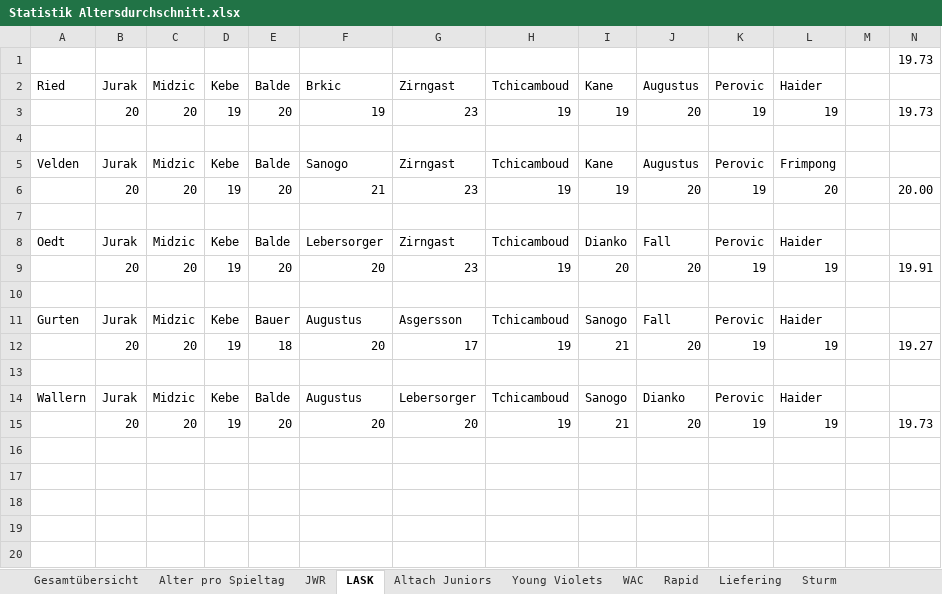
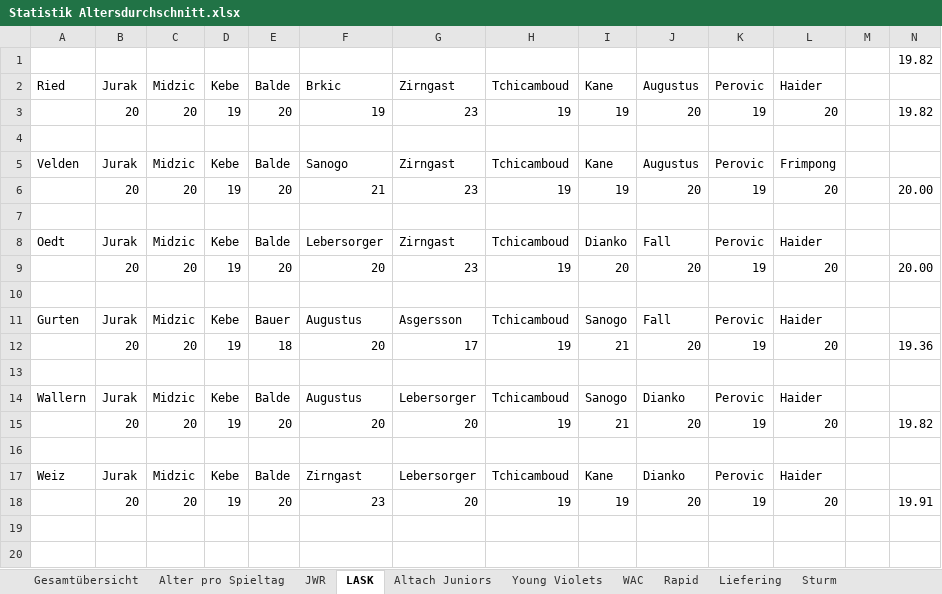
Before and after one commit to mariodemmelbauer/jwr-altersstatistik-dashboard, an Excel workbook: Statistik Altersdurchschnitt.xlsx, sheet LASK, drawn as a sheet; only a part is shown; values as stored, in another font and other column widths than the file's, no borders; charts and pictures not drawn; rows hold the shown columns only; the diff names each change by its address in the sheet, - before the commit and + after, or states it on an @@ line.

```diff
--- a/Statistik Altersdurchschnitt.xlsx (sheet LASK)
+++ b/Statistik Altersdurchschnitt.xlsx (sheet LASK)
-N1: 19.73
+N1: 19.82
-L3: 19
+L3: 20
-N3: 19.73
+N3: 19.82
-L9: 19
+L9: 20
-N9: 19.91
+N9: 20.00
-L12: 19
+L12: 20
-N12: 19.27
+N12: 19.36
-L15: 19
+L15: 20
-N15: 19.73
+N15: 19.82
-row 17: (empty)
+row 17: Weiz | Jurak | Midzic | Kebe | Balde | Zirngast | Lebersorger | Tchicamboud | Kane | Dianko | Perovic | Haider
-row 18: (empty)
+row 18:  | 20 | 20 | 19 | 20 | 23 | 20 | 19 | 19 | 20 | 19 | 20 |  | 19.91
```
Also changed, not shown: sheet WAC, sheet JWR, sheet Alter pro Spieltag, sheet Altach Juniors, sheet Rapid, sheet Gesamtübersicht, charts or pictures.
